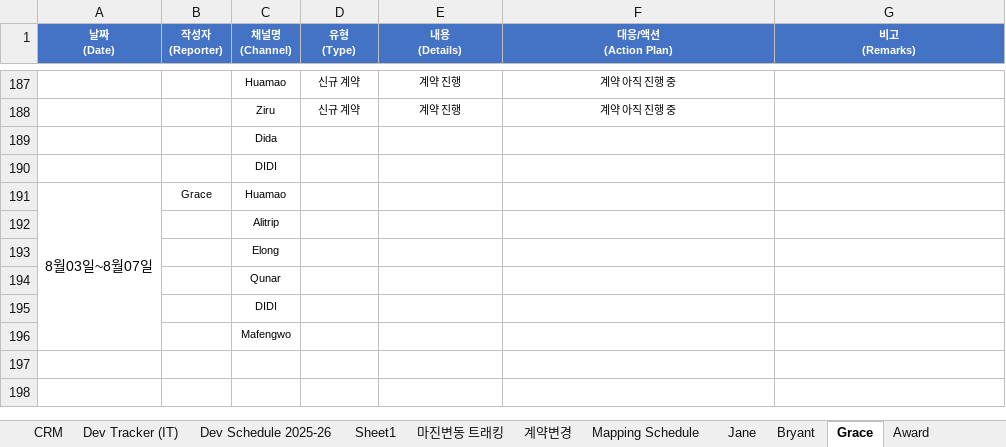
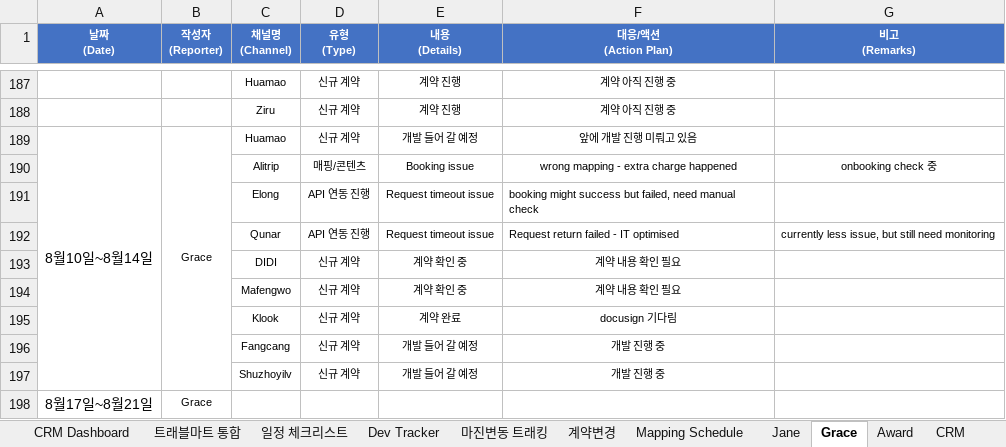
Before and after one commit to bstars00-rgb/Dev-Tracker, an Excel workbook: data/Dev_Schedule.xlsx, sheet Grace, drawn as a sheet; only a part is shown, gaps mark what is left out; values as stored, in another font and other column widths than the file's, no borders; conditional formats not drawn; removed rows and columns are numbered as before the commit, all else as after; the diff names each change by its address in the sheet, - before the commit and + after, or states it on an @@ line.

```diff
--- a/data/Dev_Schedule.xlsx (sheet Grace)
+++ b/data/Dev_Schedule.xlsx (sheet Grace)
-sheet tab: Dev Tracker (IT)
+sheet tab: Dev Tracker
-sheet tab: Dev Schedule 2025-26
-sheet tab: Sheet1
@@ sheet tab order changed: CRM Dashboard | 트래블마트 통합 | 일정 체크리스트 | Dev Tracker | 마진변동 트래킹 | 계약변경 | Mapping Schedule | Jane | Grace | Award | CRM @@
-row 189:  |  | Dida
-row 190:  |  | DIDI
-row 191: 8월03일~8월07일 | Grace | Huamao
-row 192:  |  | Alitrip
-row 193:  |  | Elong
-row 194:  |  | Qunar
-row 195:  |  | DIDI
-row 196:  |  | Mafengwo
+row 189: 8월10일~8월14일 | Grace | Huamao | 신규 계약 | 개발 들어 갈 예정 | 앞에 개발 진행 미뤄고 있음
+row 190:  |  | Alitrip | 매핑/콘텐츠 | Booking issue | wrong mapping - extra charge happened | onbooking check 중
+row 191:  |  | Elong | API 연동 진행 | Request timeout issue | booking might success but failed, need manual check
+row 192:  |  | Qunar | API 연동 진행 | Request timeout issue | Request return failed - IT optimised | currently less issue, but still need monitoring
+row 193:  |  | DIDI | 신규 계약 | 계약 확인 중 | 계약 내용 확인 필요
+row 194:  |  | Mafengwo | 신규 계약 | 계약 확인 중 | 계약 내용 확인 필요
+row 195:  |  | Klook | 신규 계약 | 계약 완료 | docusign 기다림
+row 196:  |  | Fangcang | 신규 계약 | 개발 들어 갈 예정 | 개발 진행 중
+row 197:  |  | Shuzhoyilv | 신규 계약 | 개발 들어 갈 예정 | 개발 진행 중
+row 198: 8월17일~8월21일 | Grace
```
Also changed, not shown: sheet Dev Tracker, sheet 일정 체크리스트, sheet CRM, sheet CRM Dashboard, sheet 트래블마트 통합, other sheet tabs, formulas that keep their value, hidden cells, charts or pictures, 7 other files.
